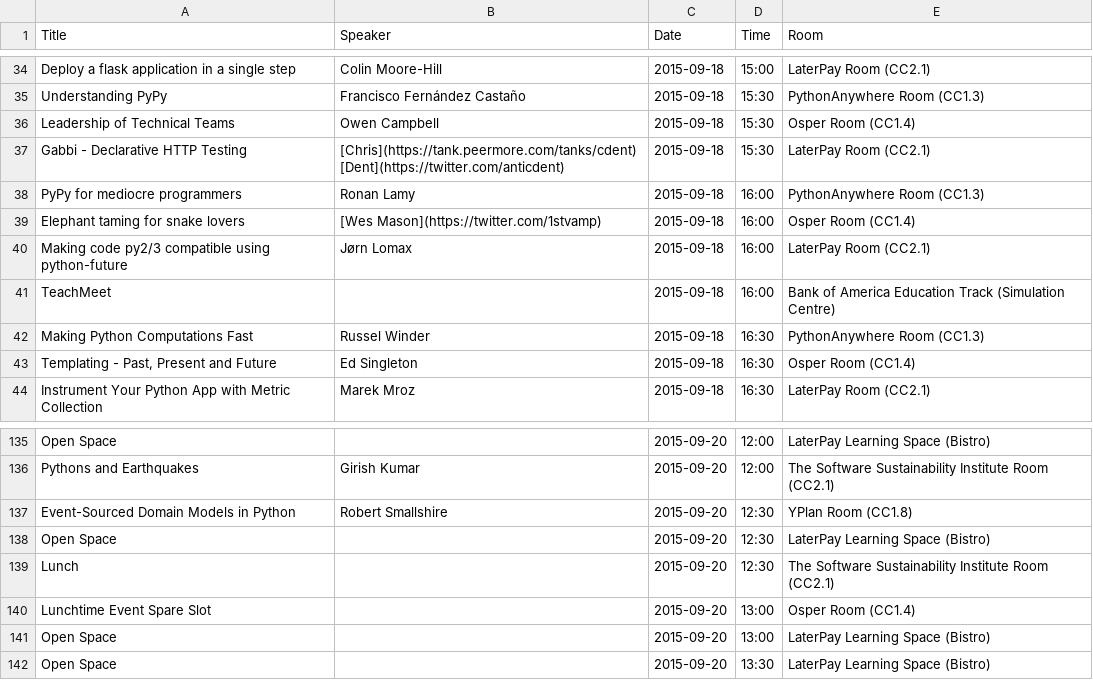
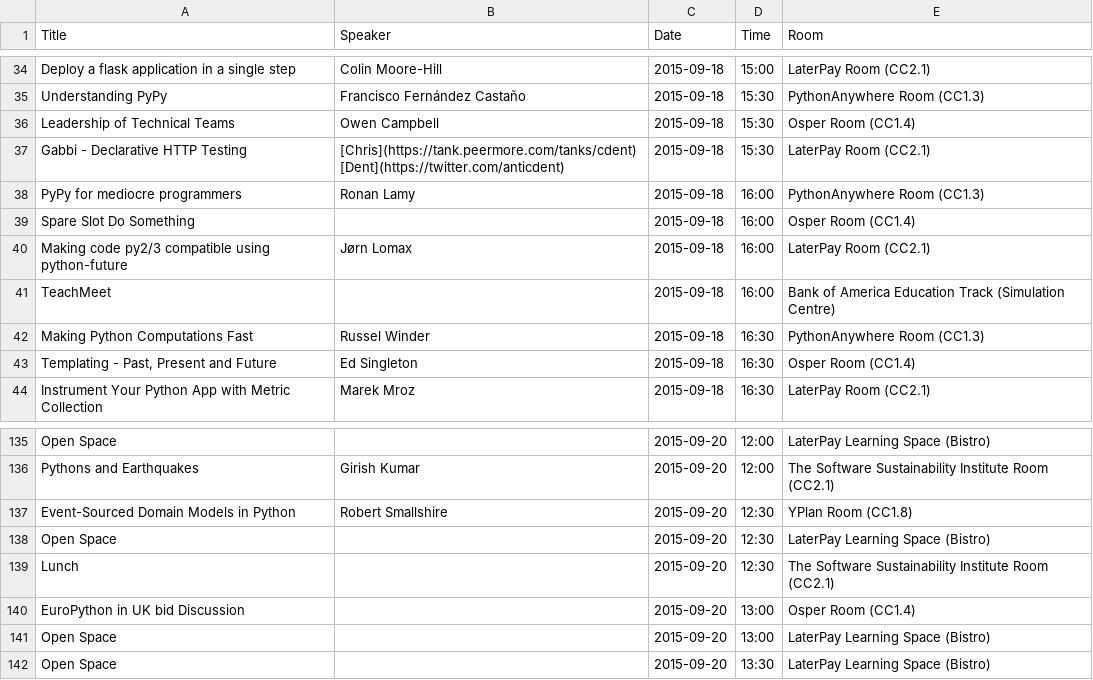
Before and after one commit to PyconUK/2015.pyconuk.org, a CSV file: schedule/summary/summary.csv, drawn as a sheet; only a part is shown, gaps mark what is left out.

```diff
--- a/schedule/summary/summary.csv
+++ b/schedule/summary/summary.csv
@@ -38,3 +38,3 @@ Gabbi - Declarative HTTP Testing,[Chris](https://tank.peermore.com/tanks/cdent)
 PyPy for mediocre programmers,Ronan Lamy,2015-09-18,16:00,PythonAnywhere Room (CC1.3)
-Elephant taming for snake lovers,[Wes Mason](https://twitter.com/1stvamp),2015-09-18,16:00,Osper Room (CC1.4)
+Spare Slot Do Something,,2015-09-18,16:00,Osper Room (CC1.4)
 Making code py2/3 compatible using python-future,Jørn Lomax,2015-09-18,16:00,LaterPay Room (CC2.1)
@@ -139,3 +139,3 @@ Open Space,,2015-09-20,12:30,LaterPay Learning Space (Bistro)
 Lunch,,2015-09-20,12:30,The Software Sustainability Institute Room (CC2.1)
-Lunchtime Event Spare Slot,,2015-09-20,13:00,Osper Room (CC1.4)
+EuroPython in UK bid Discussion,,2015-09-20,13:00,Osper Room (CC1.4)
 Open Space,,2015-09-20,13:00,LaterPay Learning Space (Bistro)
```
Also changed, not shown: schedule/csv/schedule.csv, 3 other files.
